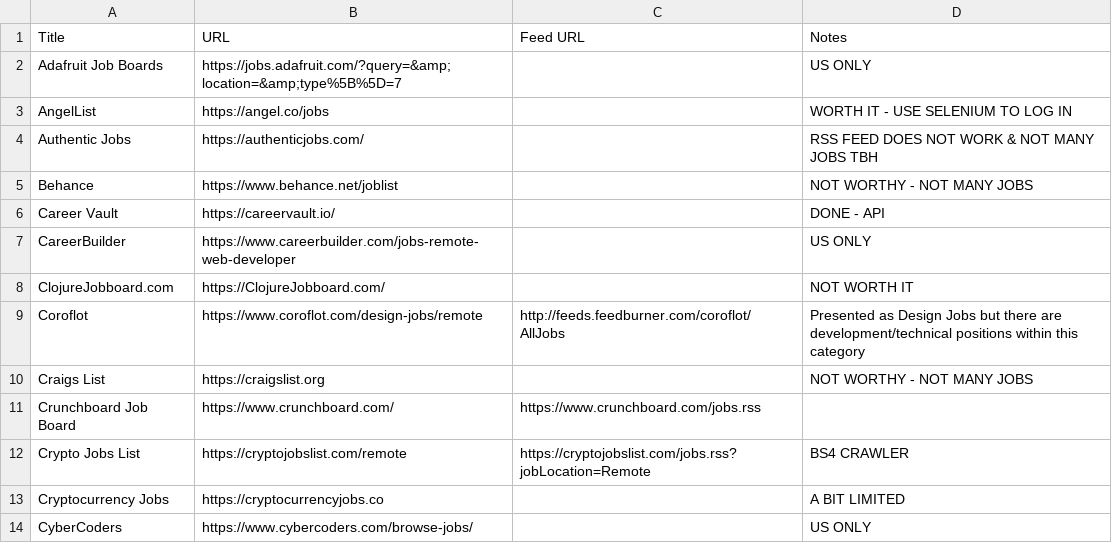
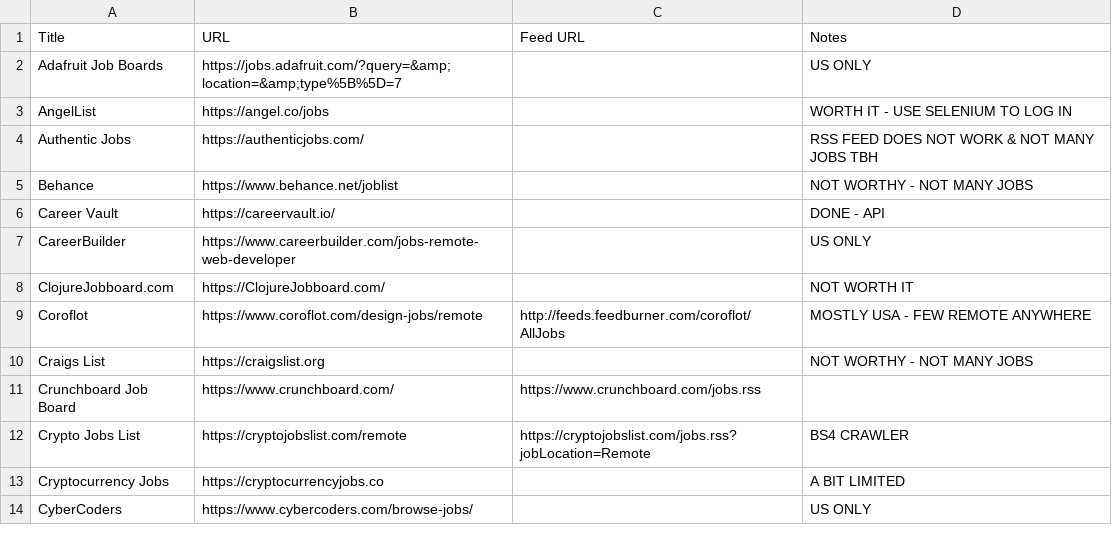
Before and after one commit to 0JCRG0/Crawler-remote-jobs, a CSV file: resources/rss_resources/remote-working-resources.csv, drawn as a sheet; only a part is shown.

```diff
--- a/resources/rss_resources/remote-working-resources.csv
+++ b/resources/rss_resources/remote-working-resources.csv
@@ -8,3 +8,3 @@ CareerBuilder,https://www.careerbuilder.com/jobs-remote-web-developer,,US ONLY
 ClojureJobboard.com,https://ClojureJobboard.com/,,NOT WORTH IT
-Coroflot,https://www.coroflot.com/design-jobs/remote,http://feeds.feedburner.com/coroflot/AllJobs,Presented as Design Jobs but there are development/technical positions within this category
+Coroflot,https://www.coroflot.com/design-jobs/remote,http://feeds.feedburner.com/coroflot/AllJobs,MOSTLY USA - FEW REMOTE ANYWHERE
 Craigs List,https://craigslist.org,,NOT WORTHY - NOT MANY JOBS
```
Also changed, not shown: 2 other files.
